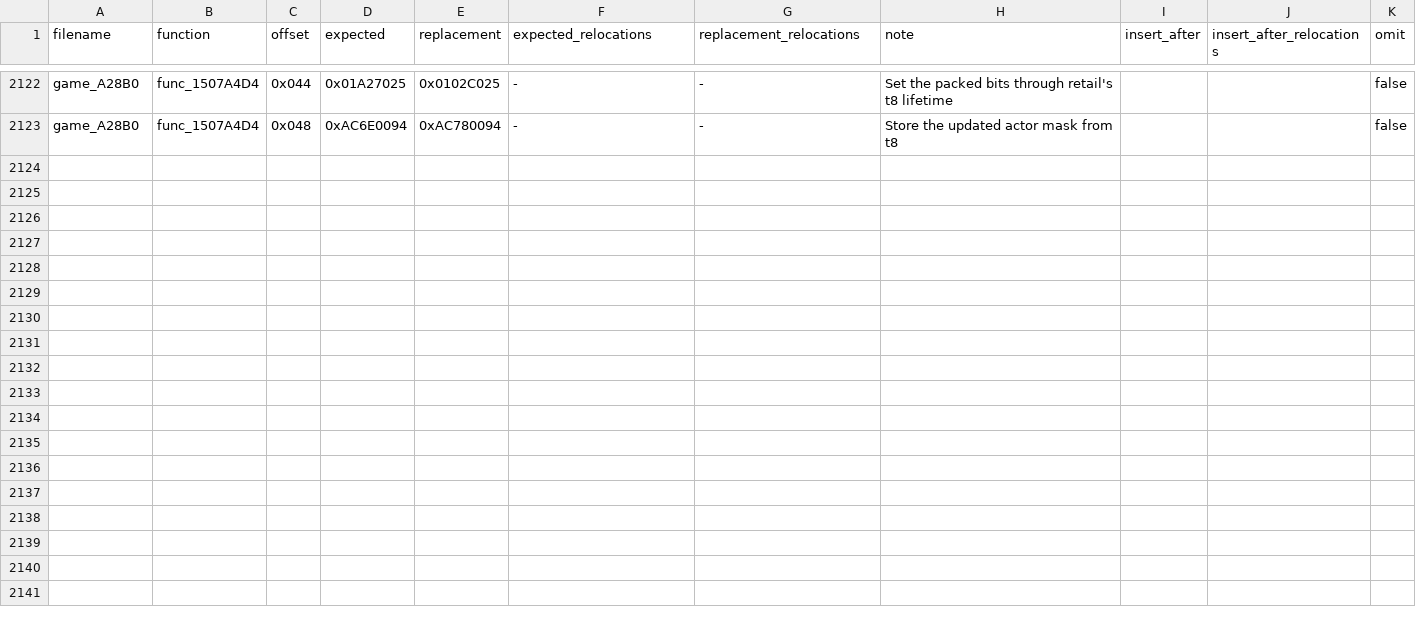
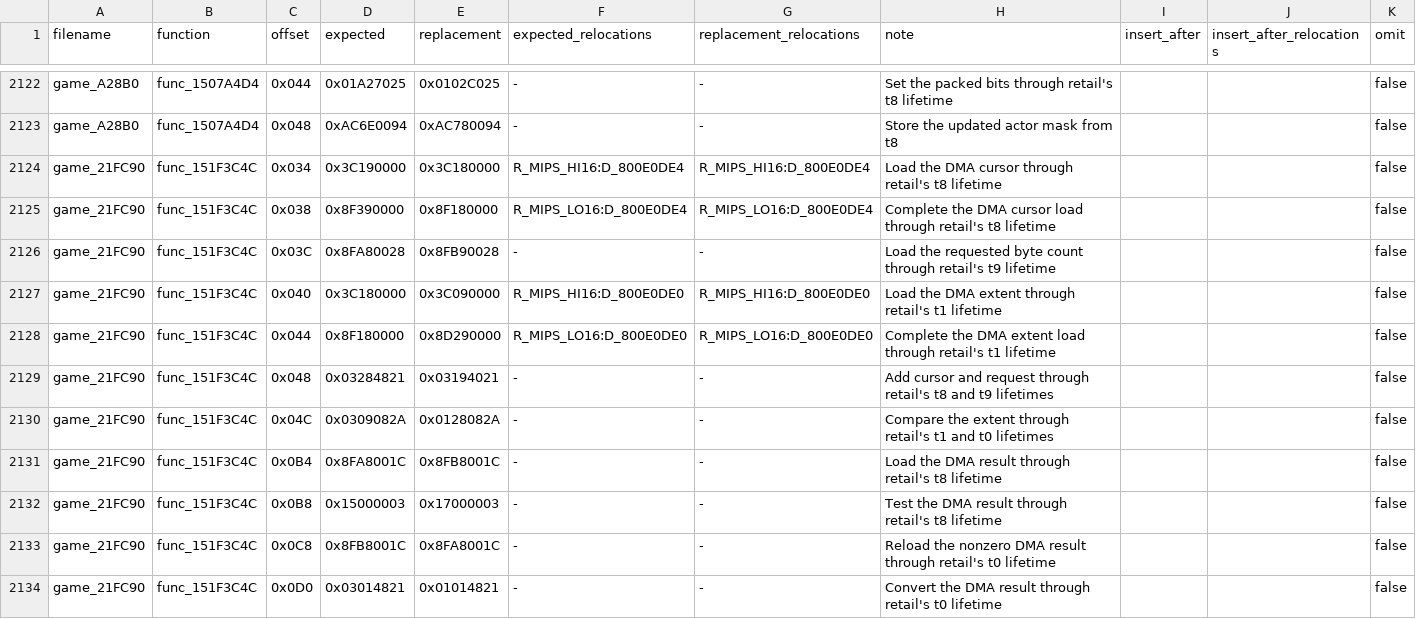
Before and after one commit to gipson-dev/64CBFD, a CSV file: conker/retail_word_patches.us.csv, drawn as a sheet; only a part is shown, gaps mark what is left out; the diff names each change by its address in the sheet, - before the commit and + after, or states it on an @@ line.

Commit message:
decomp: match game audio dma reader

```diff
--- a/conker/retail_word_patches.us.csv
+++ b/conker/retail_word_patches.us.csv
+row 2124: game_21FC90 | func_151F3C4C | 0x034 | 0x3C190000 | 0x3C180000 | R_MIPS_HI16:D_800E0DE4 | R_MIPS_HI16:D_800E0DE4 | Load the DMA cursor through retail's t8 lifetime |  |  | false
+row 2125: game_21FC90 | func_151F3C4C | 0x038 | 0x8F390000 | 0x8F180000 | R_MIPS_LO16:D_800E0DE4 | R_MIPS_LO16:D_800E0DE4 | Complete the DMA cursor load through retail's t8 lifetime |  |  | false
+row 2126: game_21FC90 | func_151F3C4C | 0x03C | 0x8FA80028 | 0x8FB90028 | - | - | Load the requested byte count through retail's t9 lifetime |  |  | false
+row 2127: game_21FC90 | func_151F3C4C | 0x040 | 0x3C180000 | 0x3C090000 | R_MIPS_HI16:D_800E0DE0 | R_MIPS_HI16:D_800E0DE0 | Load the DMA extent through retail's t1 lifetime |  |  | false
+row 2128: game_21FC90 | func_151F3C4C | 0x044 | 0x8F180000 | 0x8D290000 | R_MIPS_LO16:D_800E0DE0 | R_MIPS_LO16:D_800E0DE0 | Complete the DMA extent load through retail's t1 lifetime |  |  | false
+row 2129: game_21FC90 | func_151F3C4C | 0x048 | 0x03284821 | 0x03194021 | - | - | Add cursor and request through retail's t8 and t9 lifetimes |  |  | false
+row 2130: game_21FC90 | func_151F3C4C | 0x04C | 0x0309082A | 0x0128082A | - | - | Compare the extent through retail's t1 and t0 lifetimes |  |  | false
+row 2131: game_21FC90 | func_151F3C4C | 0x0B4 | 0x8FA8001C | 0x8FB8001C | - | - | Load the DMA result through retail's t8 lifetime |  |  | false
+row 2132: game_21FC90 | func_151F3C4C | 0x0B8 | 0x15000003 | 0x17000003 | - | - | Test the DMA result through retail's t8 lifetime |  |  | false
+row 2133: game_21FC90 | func_151F3C4C | 0x0C8 | 0x8FB8001C | 0x8FA8001C | - | - | Reload the nonzero DMA result through retail's t0 lifetime |  |  | false
+row 2134: game_21FC90 | func_151F3C4C | 0x0D0 | 0x03014821 | 0x01014821 | - | - | Convert the DMA result through retail's t0 lifetime |  |  | false
```
Also changed, not shown: 7 other files.
